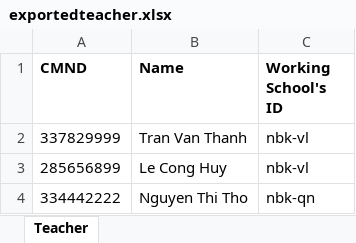
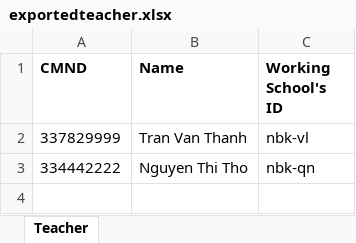
Before and after one commit to trunghuynh2019/clean-code-project, an Excel workbook: SchoolManagementApplication/resources/exportedteacher.xlsx, sheet Teacher, drawn as a sheet; values as stored, in another font and other column widths than the file's, no borders; the diff names each change by its address in the sheet, - before the commit and + after, or states it on an @@ line.

```diff
--- a/SchoolManagementApplication/resources/exportedteacher.xlsx (sheet Teacher)
+++ b/SchoolManagementApplication/resources/exportedteacher.xlsx (sheet Teacher)
-row 3: 285656899 | Le Cong Huy | nbk-vl
```
Also changed, not shown: SchoolManagementApplication/resources/exportedschool.xlsx, SchoolManagementApplication/target/classes/exportedschool.xlsx, 8 other files.
